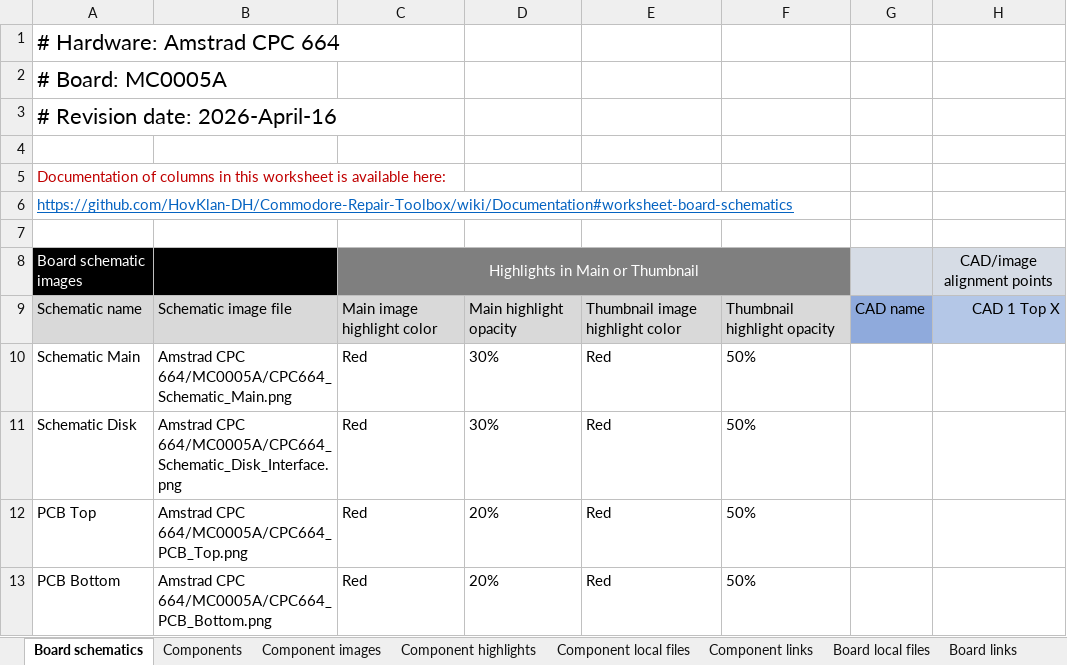
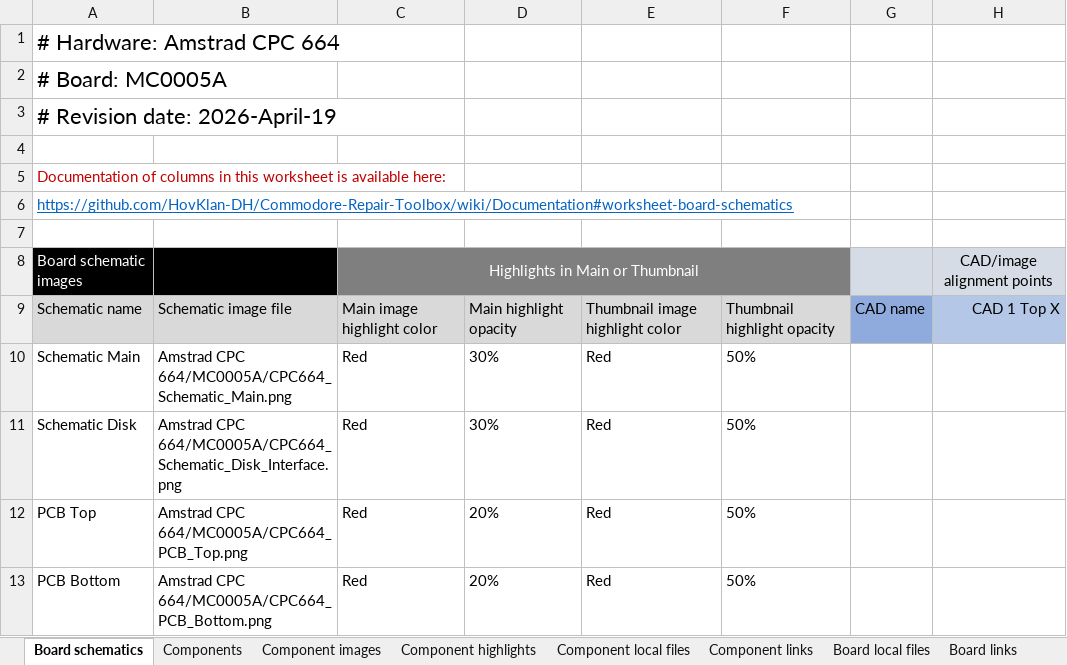
Before and after one commit to HovKlan-DH/Commodore-Repair-Toolbox, an Excel workbook: Assets/Data/Amstrad CPC 664/MC0005A/Data CPC 664 MC0005A.xlsx, sheet Board schematics, drawn as a sheet; only a part is shown; values as stored, in another font and other column widths than the file's, no borders; the diff names each change by its address in the sheet, - before the commit and + after, or states it on an @@ line.

```diff
--- a/Assets/Data/Amstrad CPC 664/MC0005A/Data CPC 664 MC0005A.xlsx (sheet Board schematics)
+++ b/Assets/Data/Amstrad CPC 664/MC0005A/Data CPC 664 MC0005A.xlsx (sheet Board schematics)
-A3: # Revision date: 2026-April-16
+A3: # Revision date: 2026-April-19
```
Also changed, not shown: sheet Component images, sheet Component highlights.
